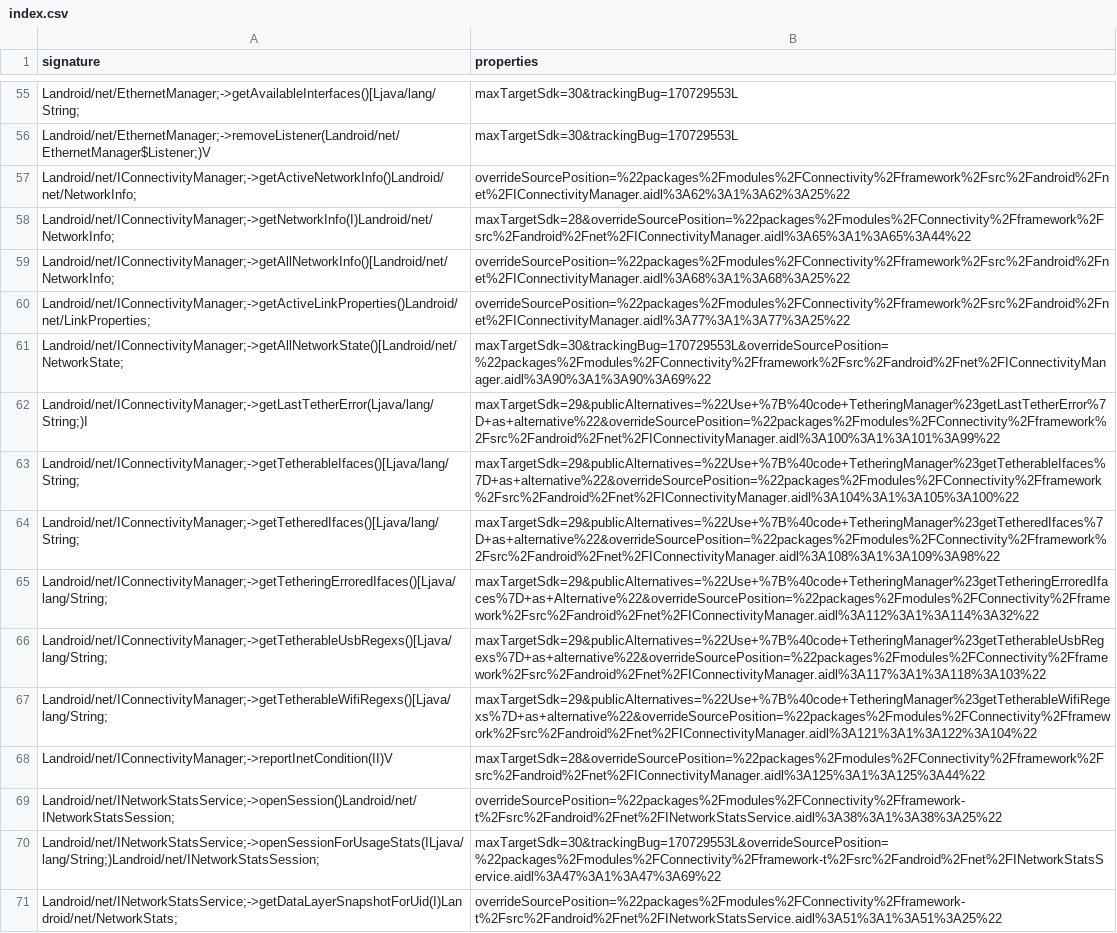
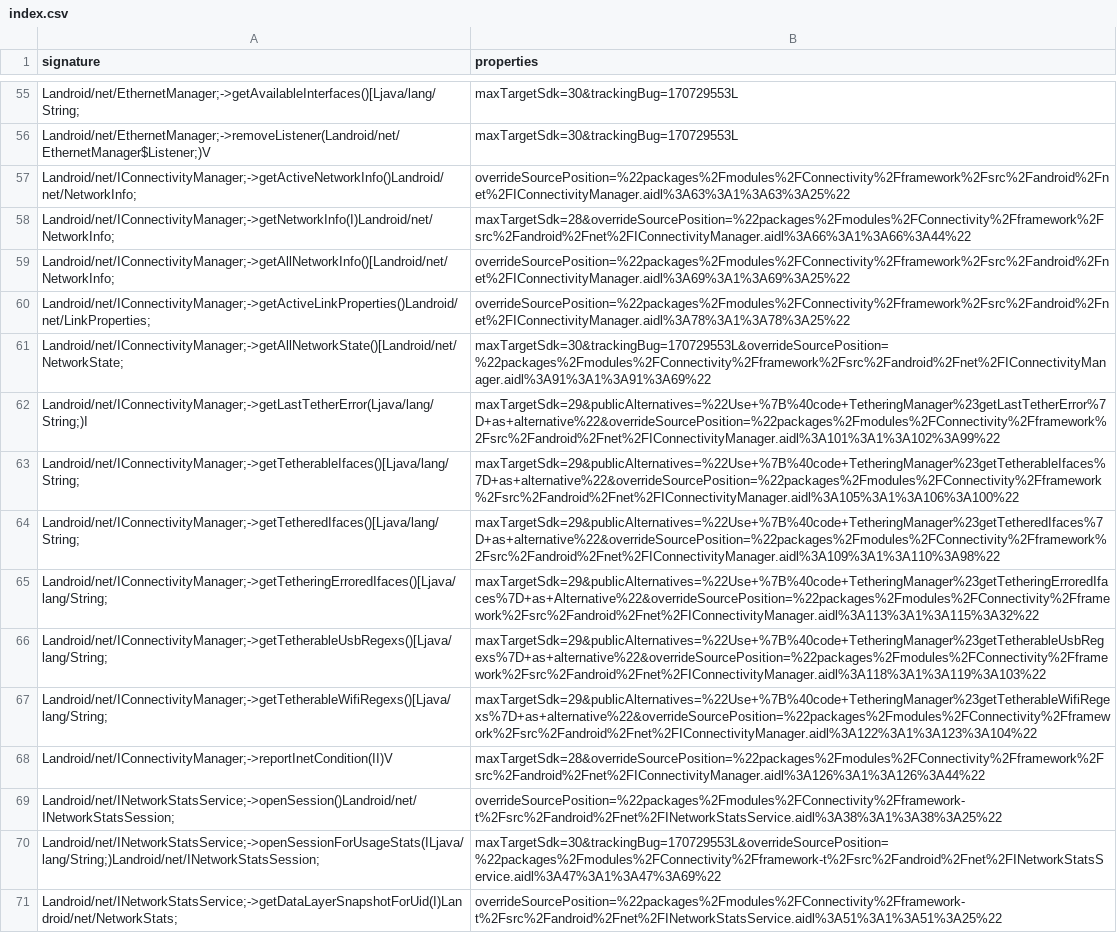
Before and after one commit to CodeLinaro-mirror/la_platform_prebuilts_module_sdk_Connectivity, a CSV file: current/hiddenapi/index.csv, drawn as a sheet; only a part is shown, gaps mark what is left out; the diff names each change by its address in the sheet, - before the commit and + after, or states it on an @@ line.

```diff
--- a/current/hiddenapi/index.csv
+++ b/current/hiddenapi/index.csv
-B57 (properties): overrideSourcePosition=%22packages%2Fmodules%2FConnectivity%2Fframework%2Fsrc%2Fandroid%2Fnet%2FIConnectivityManager.aidl%3A62%3A1%3A62%3A25%22
+B57 (properties): overrideSourcePosition=%22packages%2Fmodules%2FConnectivity%2Fframework%2Fsrc%2Fandroid%2Fnet%2FIConnectivityManager.aidl%3A63%3A1%3A63%3A25%22
-B58 (properties): maxTargetSdk=28&overrideSourcePosition=%22packages%2Fmodules%2FConnectivity%2Fframework%2Fsrc%2Fandroid%2Fnet%2FIConnectivityManager.aidl%3A65%3A1%3A65%3A44%22
+B58 (properties): maxTargetSdk=28&overrideSourcePosition=%22packages%2Fmodules%2FConnectivity%2Fframework%2Fsrc%2Fandroid%2Fnet%2FIConnectivityManager.aidl%3A66%3A1%3A66%3A44%22
-B59 (properties): overrideSourcePosition=%22packages%2Fmodules%2FConnectivity%2Fframework%2Fsrc%2Fandroid%2Fnet%2FIConnectivityManager.aidl%3A68%3A1%3A68%3A25%22
+B59 (properties): overrideSourcePosition=%22packages%2Fmodules%2FConnectivity%2Fframework%2Fsrc%2Fandroid%2Fnet%2FIConnectivityManager.aidl%3A69%3A1%3A69%3A25%22
-B60 (properties): overrideSourcePosition=%22packages%2Fmodules%2FConnectivity%2Fframework%2Fsrc%2Fandroid%2Fnet%2FIConnectivityManager.aidl%3A77%3A1%3A77%3A25%22
+B60 (properties): overrideSourcePosition=%22packages%2Fmodules%2FConnectivity%2Fframework%2Fsrc%2Fandroid%2Fnet%2FIConnectivityManager.aidl%3A78%3A1%3A78%3A25%22
-B61 (properties): maxTargetSdk=30&trackingBug=170729553L&overrideSourcePosition=%22packages%2Fmodules%2FConnectivity%2Fframework%2Fsrc%2Fandroid%2Fnet%2FIConnectivityManager.aidl%3A90%3A1%3A90%3A69%22
+B61 (properties): maxTargetSdk=30&trackingBug=170729553L&overrideSourcePosition=%22packages%2Fmodules%2FConnectivity%2Fframework%2Fsrc%2Fandroid%2Fnet%2FIConnectivityManager.aidl%3A91%3A1%3A91%3A69%22
-B62 (properties): maxTargetSdk=29&publicAlternatives=%22Use+%7B%40code+TetheringManager%23getLastTetherError%7D+as+alternative%22&overrideSourcePosition=%22packages%2Fmodules%2FConnectivity%2Fframework%2Fsrc%2Fandroid%2Fnet%2FIConnectivityManager.aidl%3A100%3A1%3A101%3A99%22
+B62 (properties): maxTargetSdk=29&publicAlternatives=%22Use+%7B%40code+TetheringManager%23getLastTetherError%7D+as+alternative%22&overrideSourcePosition=%22packages%2Fmodules%2FConnectivity%2Fframework%2Fsrc%2Fandroid%2Fnet%2FIConnectivityManager.aidl%3A101%3A1%3A102%3A99%22
-B63 (properties): maxTargetSdk=29&publicAlternatives=%22Use+%7B%40code+TetheringManager%23getTetherableIfaces%7D+as+alternative%22&overrideSourcePosition=%22packages%2Fmodules%2FConnectivity%2Fframework%2Fsrc%2Fandroid%2Fnet%2FIConnectivityManager.aidl%3A104%3A1%3A105%3A100%22
+B63 (properties): maxTargetSdk=29&publicAlternatives=%22Use+%7B%40code+TetheringManager%23getTetherableIfaces%7D+as+alternative%22&overrideSourcePosition=%22packages%2Fmodules%2FConnectivity%2Fframework%2Fsrc%2Fandroid%2Fnet%2FIConnectivityManager.aidl%3A105%3A1%3A106%3A100%22
-B64 (properties): maxTargetSdk=29&publicAlternatives=%22Use+%7B%40code+TetheringManager%23getTetheredIfaces%7D+as+alternative%22&overrideSourcePosition=%22packages%2Fmodules%2FConnectivity%2Fframework%2Fsrc%2Fandroid%2Fnet%2FIConnectivityManager.aidl%3A108%3A1%3A109%3A98%22
+B64 (properties): maxTargetSdk=29&publicAlternatives=%22Use+%7B%40code+TetheringManager%23getTetheredIfaces%7D+as+alternative%22&overrideSourcePosition=%22packages%2Fmodules%2FConnectivity%2Fframework%2Fsrc%2Fandroid%2Fnet%2FIConnectivityManager.aidl%3A109%3A1%3A110%3A98%22
-B65 (properties): maxTargetSdk=29&publicAlternatives=%22Use+%7B%40code+TetheringManager%23getTetheringErroredIfaces%7D+as+Alternative%22&overrideSourcePosition=%22packages%2Fmodules%2FConnectivity%2Fframework%2Fsrc%2Fandroid%2Fnet%2FIConnectivityManager.aidl%3A112%3A1%3A114%3A32%22
+B65 (properties): maxTargetSdk=29&publicAlternatives=%22Use+%7B%40code+TetheringManager%23getTetheringErroredIfaces%7D+as+Alternative%22&overrideSourcePosition=%22packages%2Fmodules%2FConnectivity%2Fframework%2Fsrc%2Fandroid%2Fnet%2FIConnectivityManager.aidl%3A113%3A1%3A115%3A32%22
-B66 (properties): maxTargetSdk=29&publicAlternatives=%22Use+%7B%40code+TetheringManager%23getTetherableUsbRegexs%7D+as+alternative%22&overrideSourcePosition=%22packages%2Fmodules%2FConnectivity%2Fframework%2Fsrc%2Fandroid%2Fnet%2FIConnectivityManager.aidl%3A117%3A1%3A118%3A103%22
+B66 (properties): maxTargetSdk=29&publicAlternatives=%22Use+%7B%40code+TetheringManager%23getTetherableUsbRegexs%7D+as+alternative%22&overrideSourcePosition=%22packages%2Fmodules%2FConnectivity%2Fframework%2Fsrc%2Fandroid%2Fnet%2FIConnectivityManager.aidl%3A118%3A1%3A119%3A103%22
-B67 (properties): maxTargetSdk=29&publicAlternatives=%22Use+%7B%40code+TetheringManager%23getTetherableWifiRegexs%7D+as+alternative%22&overrideSourcePosition=%22packages%2Fmodules%2FConnectivity%2Fframework%2Fsrc%2Fandroid%2Fnet%2FIConnectivityManager.aidl%3A121%3A1%3A122%3A104%22
+B67 (properties): maxTargetSdk=29&publicAlternatives=%22Use+%7B%40code+TetheringManager%23getTetherableWifiRegexs%7D+as+alternative%22&overrideSourcePosition=%22packages%2Fmodules%2FConnectivity%2Fframework%2Fsrc%2Fandroid%2Fnet%2FIConnectivityManager.aidl%3A122%3A1%3A123%3A104%22
-B68 (properties): maxTargetSdk=28&overrideSourcePosition=%22packages%2Fmodules%2FConnectivity%2Fframework%2Fsrc%2Fandroid%2Fnet%2FIConnectivityManager.aidl%3A125%3A1%3A125%3A44%22
+B68 (properties): maxTargetSdk=28&overrideSourcePosition=%22packages%2Fmodules%2FConnectivity%2Fframework%2Fsrc%2Fandroid%2Fnet%2FIConnectivityManager.aidl%3A126%3A1%3A126%3A44%22
```
Also changed, not shown: current/hiddenapi/metadata.csv, current/hiddenapi/signature-patterns.csv, 17 other files.
